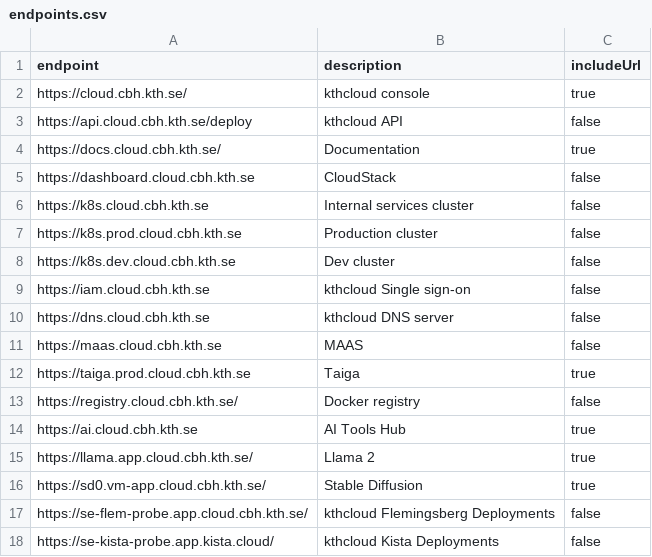
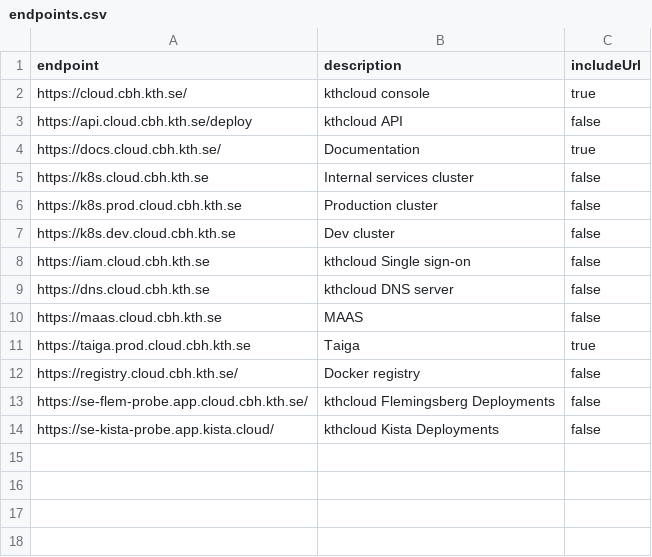
Before and after one commit to kthcloud/status-bot, a CSV file: endpoints.csv, drawn as a sheet; the diff names each change by its address in the sheet, - before the commit and + after, or states it on an @@ line.

Commit message:
Remove deprecated endpoints

```diff
--- a/endpoints.csv
+++ b/endpoints.csv
-row 5: https://dashboard.cloud.cbh.kth.se | CloudStack | false
-row 14: https://ai.cloud.cbh.kth.se | AI Tools Hub | true
-row 15: https://llama.app.cloud.cbh.kth.se/ | Llama 2 | true
-row 16: https://sd0.vm-app.cloud.cbh.kth.se/ | Stable Diffusion | true
```
